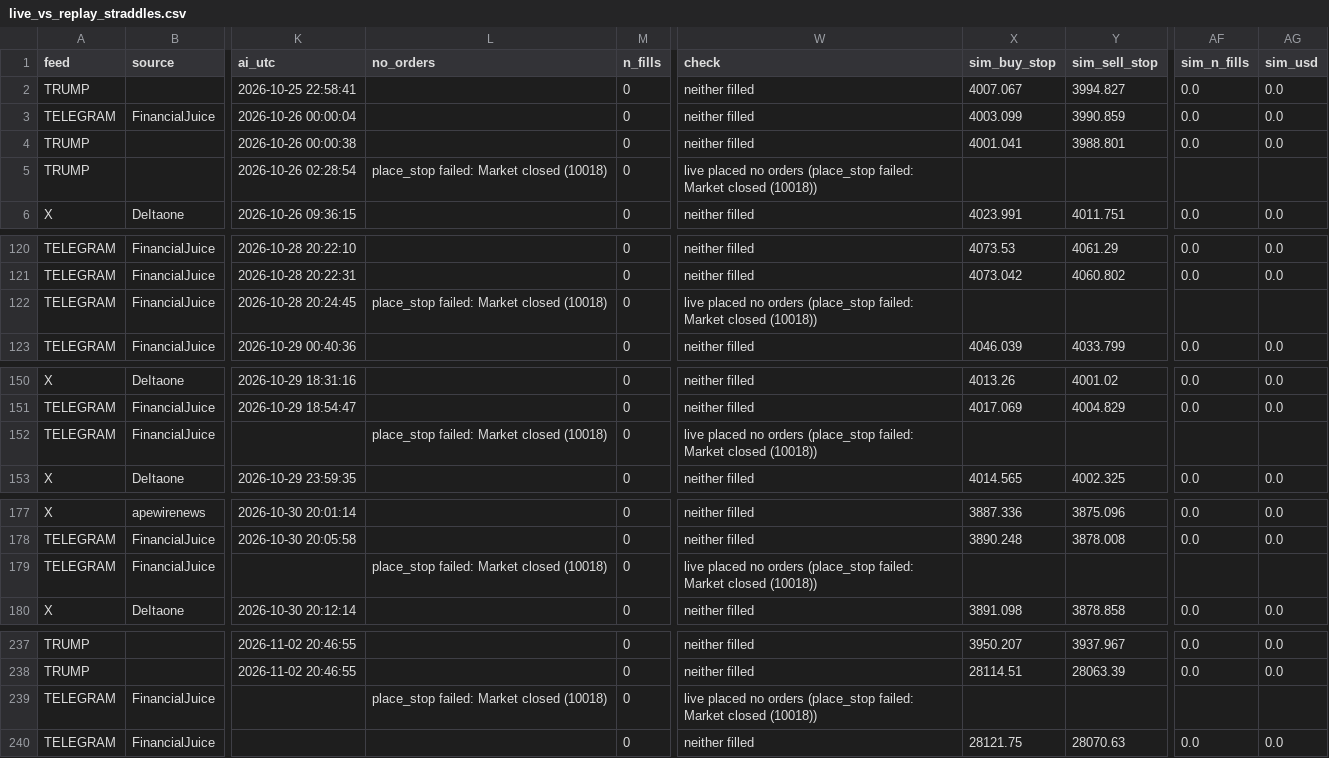
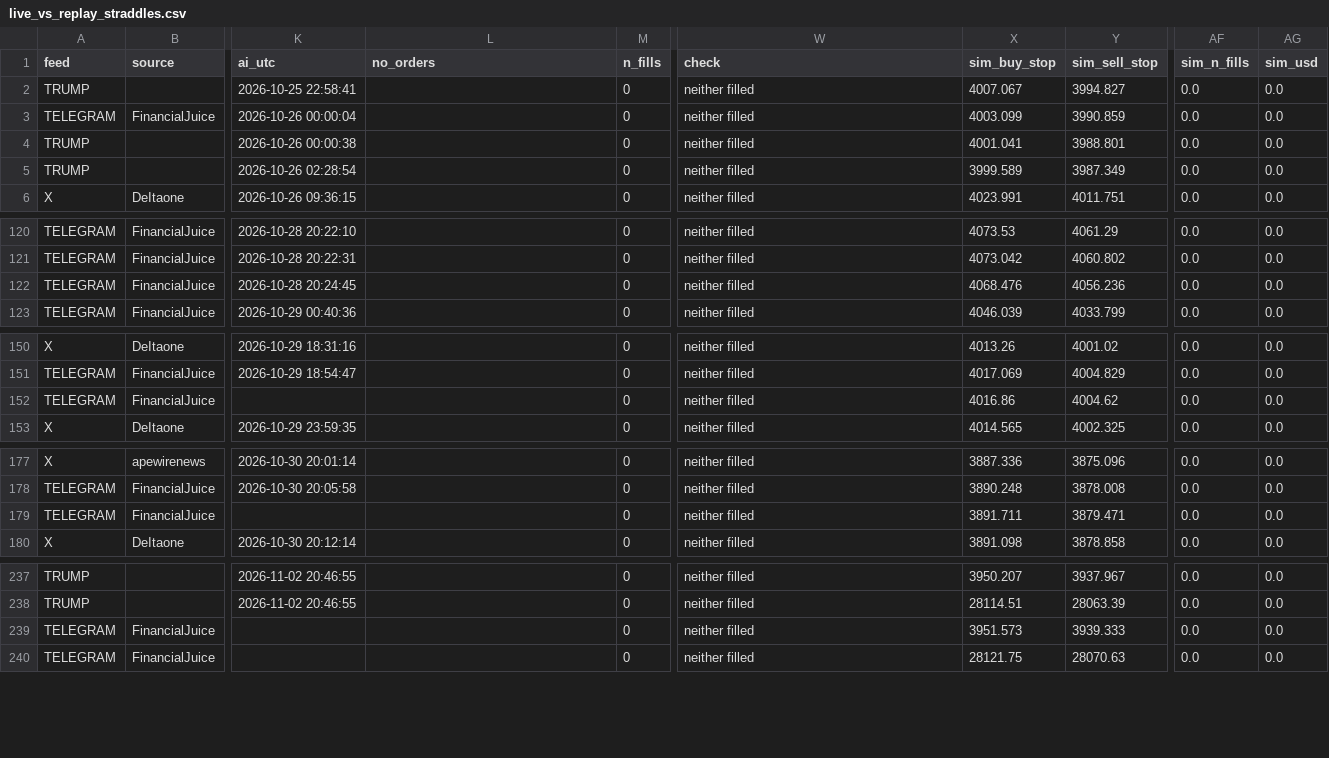
Before and after one commit to fakegundis-arch/oncandle, a CSV file: results/goldbot_backtest/live_log_check/live_vs_replay_straddles.csv, drawn as a sheet; only a part is shown, gaps mark what is left out; the diff covers the shown part only; the diff names each change by its address in the sheet, - before the commit and + after, or states it on an @@ line.

```diff
--- a/results/goldbot_backtest/live_log_check/live_vs_replay_straddles.csv
+++ b/results/goldbot_backtest/live_log_check/live_vs_replay_straddles.csv
-L5 (no_orders): place_stop failed: Market closed (10018)
+L5 (no_orders): (empty)
-W5 (check): live placed no orders (place_stop failed: Market closed (10018))
+W5 (check): neither filled
-X5 (sim_buy_stop): (empty)
+X5 (sim_buy_stop): 3999.589
-Y5 (sim_sell_stop): (empty)
+Y5 (sim_sell_stop): 3987.349
-AF5 (sim_n_fills): (empty)
+AF5 (sim_n_fills): 0.0
-AG5 (sim_usd): (empty)
+AG5 (sim_usd): 0.0
-L122 (no_orders): place_stop failed: Market closed (10018)
+L122 (no_orders): (empty)
-W122 (check): live placed no orders (place_stop failed: Market closed (10018))
+W122 (check): neither filled
-X122 (sim_buy_stop): (empty)
+X122 (sim_buy_stop): 4068.476
-Y122 (sim_sell_stop): (empty)
+Y122 (sim_sell_stop): 4056.236
-AF122 (sim_n_fills): (empty)
+AF122 (sim_n_fills): 0.0
-AG122 (sim_usd): (empty)
+AG122 (sim_usd): 0.0
-L152 (no_orders): place_stop failed: Market closed (10018)
+L152 (no_orders): (empty)
-W152 (check): live placed no orders (place_stop failed: Market closed (10018))
+W152 (check): neither filled
-X152 (sim_buy_stop): (empty)
+X152 (sim_buy_stop): 4016.86
-Y152 (sim_sell_stop): (empty)
+Y152 (sim_sell_stop): 4004.62
-AF152 (sim_n_fills): (empty)
+AF152 (sim_n_fills): 0.0
-AG152 (sim_usd): (empty)
+AG152 (sim_usd): 0.0
-L179 (no_orders): place_stop failed: Market closed (10018)
+L179 (no_orders): (empty)
-W179 (check): live placed no orders (place_stop failed: Market closed (10018))
+W179 (check): neither filled
-X179 (sim_buy_stop): (empty)
+X179 (sim_buy_stop): 3891.711
-Y179 (sim_sell_stop): (empty)
+Y179 (sim_sell_stop): 3879.471
-AF179 (sim_n_fills): (empty)
+AF179 (sim_n_fills): 0.0
-AG179 (sim_usd): (empty)
+AG179 (sim_usd): 0.0
-L239 (no_orders): place_stop failed: Market closed (10018)
+L239 (no_orders): (empty)
-W239 (check): live placed no orders (place_stop failed: Market closed (10018))
+W239 (check): neither filled
-X239 (sim_buy_stop): (empty)
+X239 (sim_buy_stop): 3951.573
-Y239 (sim_sell_stop): (empty)
+Y239 (sim_sell_stop): 3939.333
-AF239 (sim_n_fills): (empty)
+AF239 (sim_n_fills): 0.0
-AG239 (sim_usd): (empty)
+AG239 (sim_usd): 0.0
```
Also changed, not shown: 36 edited cells elsewhere in this file, 2 other files.
